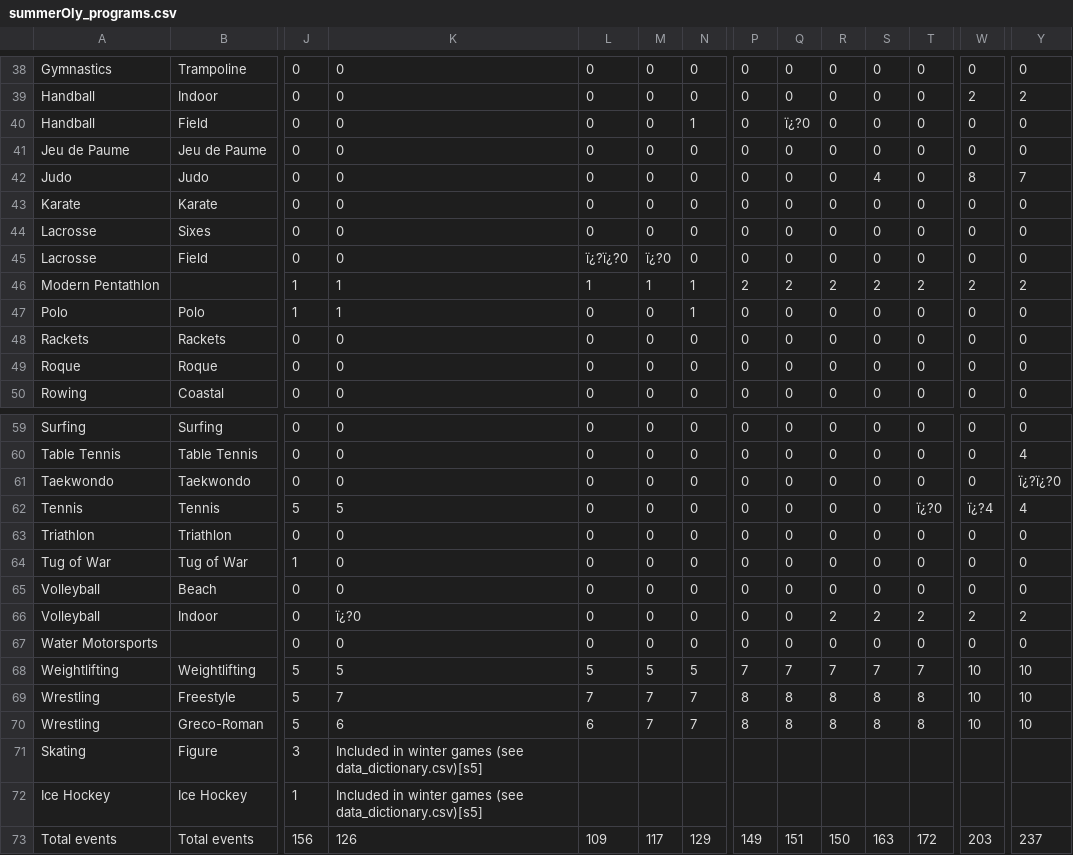
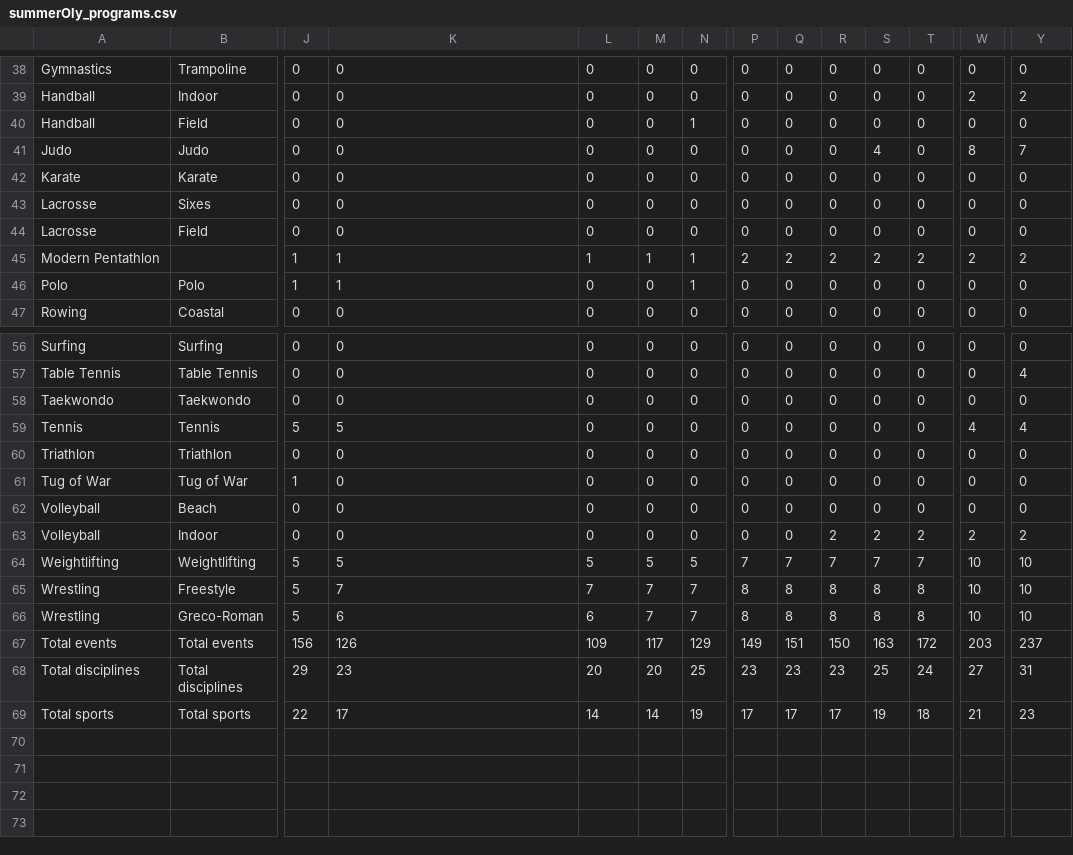
Before and after one commit to Chesszyh/Mathematical-Modeling, a CSV file: Project/2025_MCM-ICM_Problems/data/summerOly_programs.csv, drawn as a sheet; only a part is shown, gaps mark what is left out; the shorter side is filled out with more unchanged rows; removed rows and columns are numbered as before the commit, all else as after; rows hold the shown columns only; the diff covers the shown part only; the diff names each change by its address in the sheet, - before the commit and + after, or states it on an @@ line.

```diff
--- a/Project/2025_MCM-ICM_Problems/data/summerOly_programs.csv
+++ b/Project/2025_MCM-ICM_Problems/data/summerOly_programs.csv
-Q40: ï¿?0
+Q40: 0
-row 41: Jeu de Paume | Jeu de Paume | 0 | 0 | 0 | 0 | 0 | 0 | 0 | 0 | 0 | 0 | 0 | 0
-L44: ï¿?ï¿?0
+L44: 0
-M44: ï¿?0
+M44: 0
-row 48: Rackets | Rackets | 0 | 0 | 0 | 0 | 0 | 0 | 0 | 0 | 0 | 0 | 0 | 0
-row 49: Roque | Roque | 0 | 0 | 0 | 0 | 0 | 0 | 0 | 0 | 0 | 0 | 0 | 0
-Y58: ï¿?ï¿?0
+Y58: 0
-T59: ï¿?0
+T59: 0
-W59: ï¿?4
+W59: 4
-K63: ï¿?0
+K63: 0
-row 67: Water Motorsports |  | 0 | 0 | 0 | 0 | 0 | 0 | 0 | 0 | 0 | 0 | 0 | 0
-row 71: Skating | Figure | 3 | Included in winter games (see data_dictionary.csv)[s5]
-row 72: Ice Hockey | Ice Hockey | 1 | Included in winter games (see data_dictionary.csv)[s5]
```
Also changed, not shown: 15 edited cells elsewhere in this file, 1 other file.
